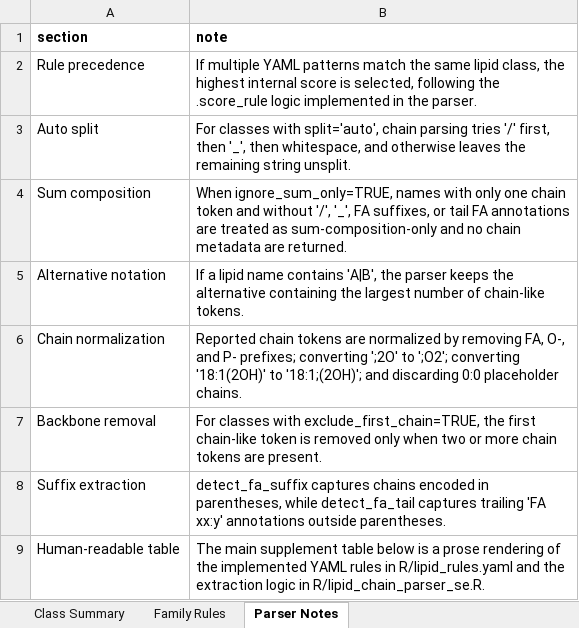
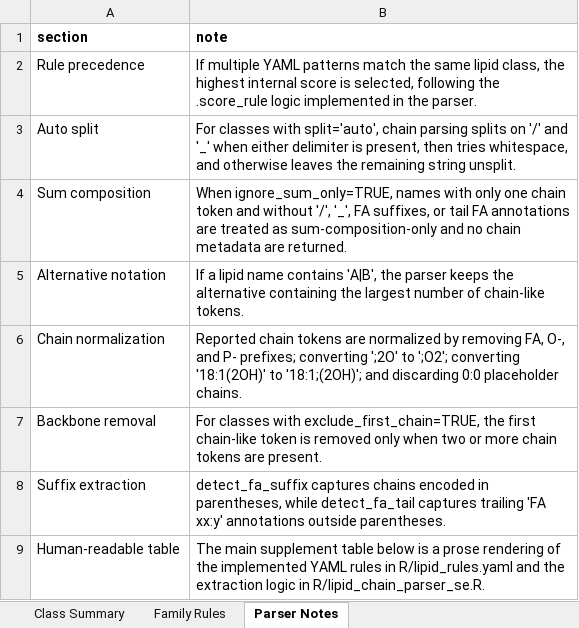
Before and after one commit to systemsomicslab/MSLipidMapper, an Excel workbook: docs/acyl_chain_rule_table_supplement.xlsx, sheet Parser Notes, drawn as a sheet; values as stored, in another font and other column widths than the file's, no borders; the diff names each change by its address in the sheet, - before the commit and + after, or states it on an @@ line.

```diff
--- a/docs/acyl_chain_rule_table_supplement.xlsx (sheet Parser Notes)
+++ b/docs/acyl_chain_rule_table_supplement.xlsx (sheet Parser Notes)
-B3 (note): …chain parsing tries '/' first, then '_', then whitespace, and…
+B3 (note): …chain parsing splits on '/' and '_' when either delimiter is present, then tries whitespace, and…
```
Also changed, not shown: sheet Class Summary, docs/acyl_chain_rule_table.xlsx, 32 other files.
